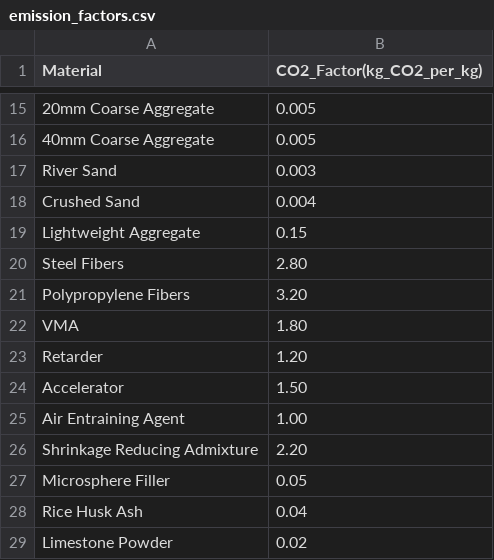
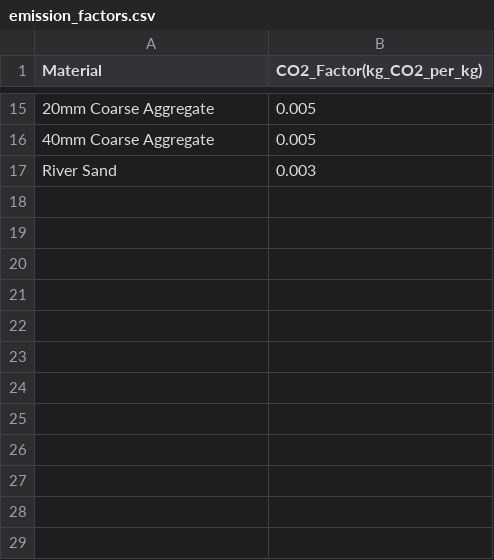
Before and after one commit to civilgptsp-nitg/CivilGPT1, a CSV file: data/emission_factors.csv, drawn as a sheet; only a part is shown, gaps mark what is left out; the diff names each change by its address in the sheet, - before the commit and + after, or states it on an @@ line.

Commit message:
Update emission_factors.csv

```diff
--- a/data/emission_factors.csv
+++ b/data/emission_factors.csv
-row 18: Crushed Sand | 0.004
-row 19: Lightweight Aggregate | 0.15
-row 20: Steel Fibers | 2.80
-row 21: Polypropylene Fibers | 3.20
-row 22: VMA | 1.80
-row 23: Retarder | 1.20
-row 24: Accelerator | 1.50
-row 25: Air Entraining Agent | 1.00
-row 26: Shrinkage Reducing Admixture | 2.20
-row 27: Microsphere Filler | 0.05
-row 28: Rice Husk Ash | 0.04
-row 29: Limestone Powder | 0.02
```
